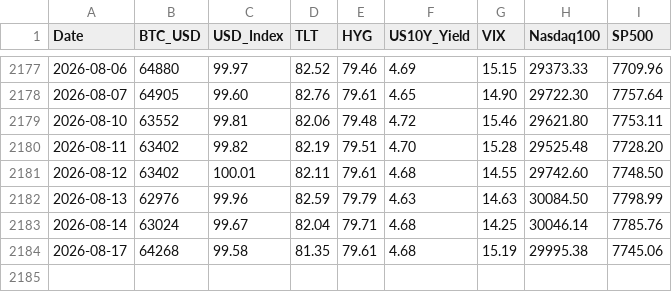
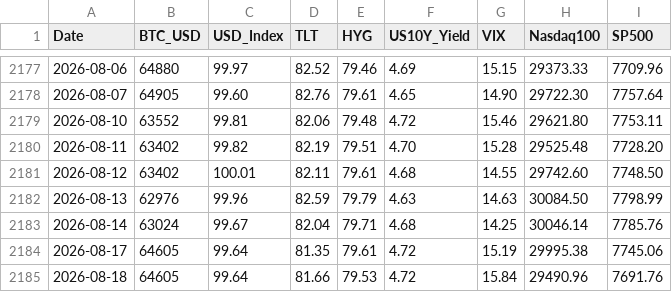
Before and after one commit to edwardchin811227/usmarket, a CSV file: data/8-factors.csv, drawn as a sheet; only a part is shown, gaps mark what is left out.

Commit message:
data: sync 8-factors 2026-08-18 22:40:40

```diff
--- a/data/8-factors.csv
+++ b/data/8-factors.csv
@@ -2183,2 +2183,3 @@ Date,BTC_USD,USD_Index,TLT,HYG,US10Y_Yield,VIX,Nasdaq100,SP500
 2026-08-14,63024,99.67,82.04,79.71,4.68,14.25,30046.14,7785.76
-2026-08-17,64268,99.58,81.35,79.61,4.68,15.19,29995.38,7745.06
+2026-08-17,64605,99.64,81.35,79.61,4.72,15.19,29995.38,7745.06
+2026-08-18,64605,99.64,81.66,79.53,4.72,15.84,29490.96,7691.76
```
